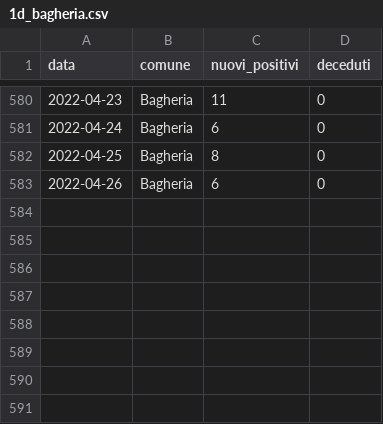
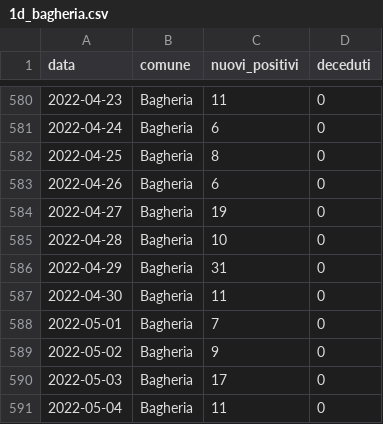
Before and after one commit to gabacode/f8lite, a CSV file: public/datasets/1d_bagheria.csv, drawn as a sheet; only a part is shown, gaps mark what is left out.

```diff
--- a/public/datasets/1d_bagheria.csv
+++ b/public/datasets/1d_bagheria.csv
@@ -583 +583,9 @@ data,comune,nuovi_positivi,deceduti
 2022-04-26,Bagheria,6,0
+2022-04-27,Bagheria,19,0
+2022-04-28,Bagheria,10,0
+2022-04-29,Bagheria,31,0
+2022-04-30,Bagheria,11,0
+2022-05-01,Bagheria,7,0
+2022-05-02,Bagheria,9,0
+2022-05-03,Bagheria,17,0
+2022-05-04,Bagheria,11,0
```
Also changed, not shown: dati-distretto39/dpc-covid19-ita-pa-39.csv, public/datasets/1d_altavilla_milicia.csv, 19 other files.
